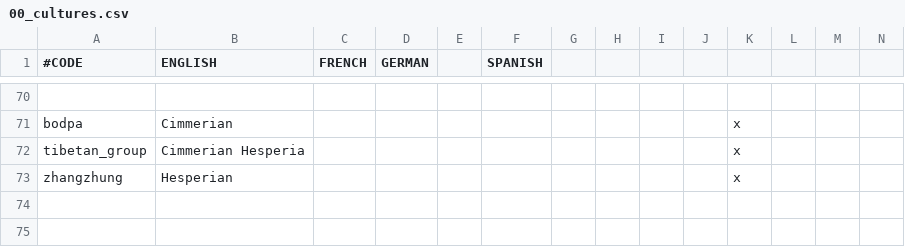
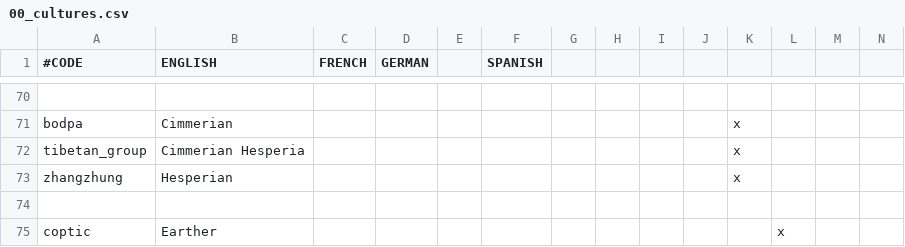
Before and after one commit to Zombaxx/MiddleMars, a CSV file: Middle Mars/localisation/00_cultures.csv, drawn as a sheet; only a part is shown, gaps mark what is left out; rows hold the shown columns only; the diff names each change by its address in the sheet, - before the commit and + after, or states it on an @@ line.

Commit message:
Added Earther Culture and Mother Earth religion. One family in Southern Promethei Terra starts with these.
Localization updates
Bug fix relted to spacer invasion events

```diff
--- a/Middle Mars/localisation/00_cultures.csv
+++ b/Middle Mars/localisation/00_cultures.csv
+row 74: (empty)
+row 75: coptic | Earther |  |  |  |  |  |  |  |  |  | x
```
Also changed, not shown: Middle Mars/localisation/bookmark.csv, 10 other files.
